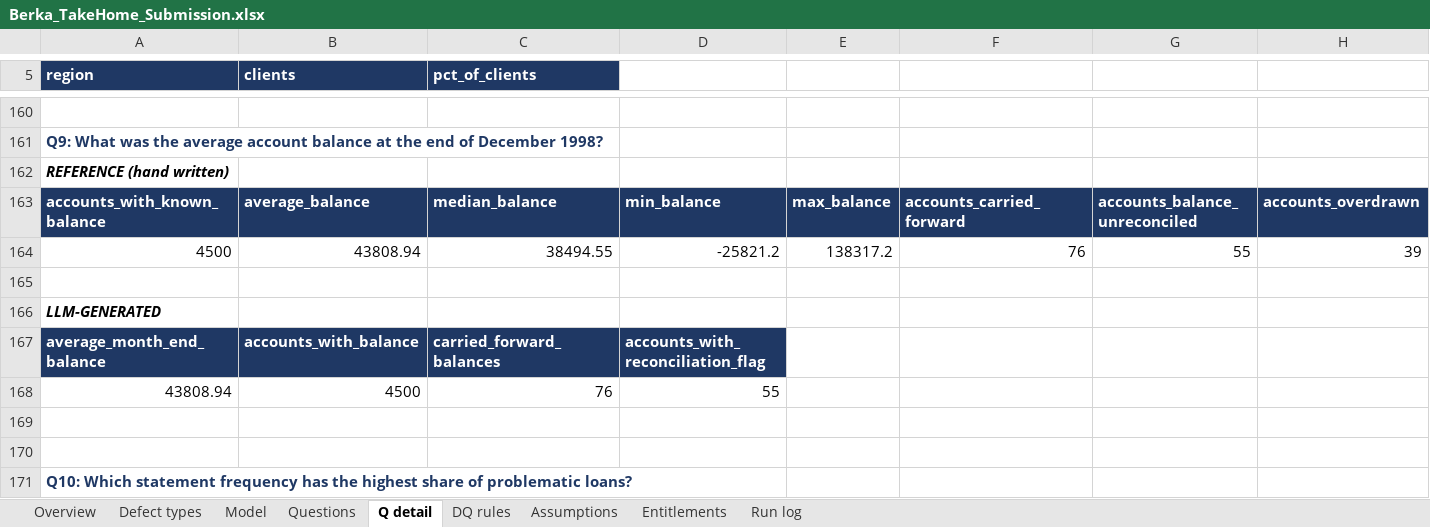
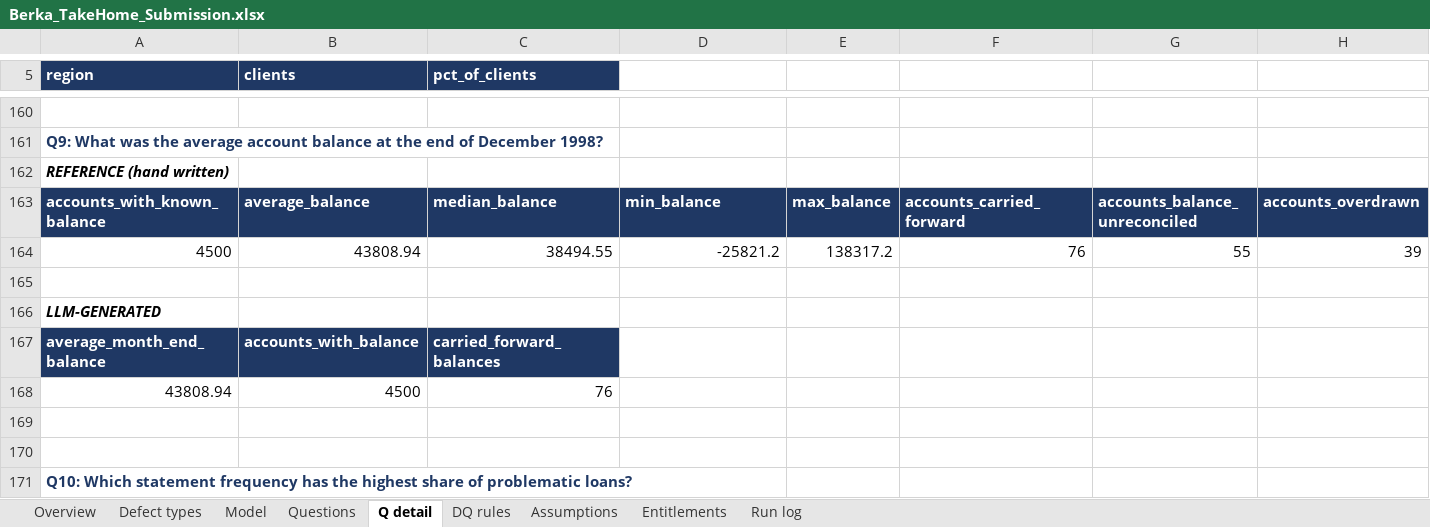
Before and after one commit to robindebruyne1234/Loan-valid-DQ, an Excel workbook: deliverables/Berka_TakeHome_Submission.xlsx, sheet Q detail, drawn as a sheet; only a part is shown, gaps mark what is left out; values as stored, in another font and other column widths than the file's, no borders; the diff covers the shown part only; the diff names each change by its address in the sheet, - before the commit and + after, or states it on an @@ line.

```diff
--- a/deliverables/Berka_TakeHome_Submission.xlsx (sheet Q detail)
+++ b/deliverables/Berka_TakeHome_Submission.xlsx (sheet Q detail)
-D167: accounts_with_reconciliation_flag
+D167: (empty)
-D167 fill: #1F3864
+D167 fill: none
-D168: 55
+D168: (empty)
```
Also changed, not shown: 5 added rows, 5 removed rows, 20 edited cells and cell formats elsewhere in this sheet, sheet Run log, sheet Questions, sheet Overview, sheet Defect types, 29 other files.
